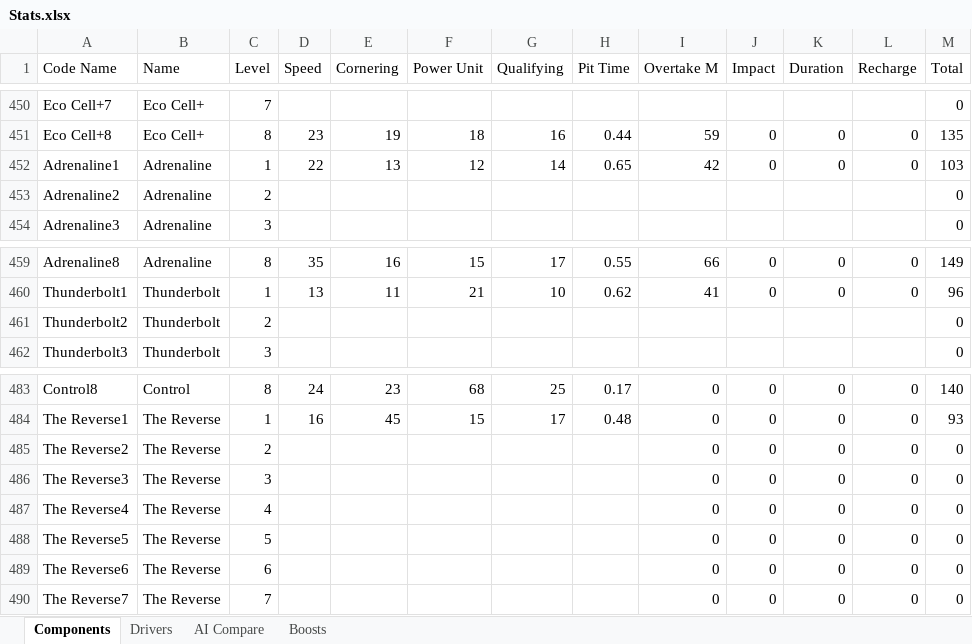
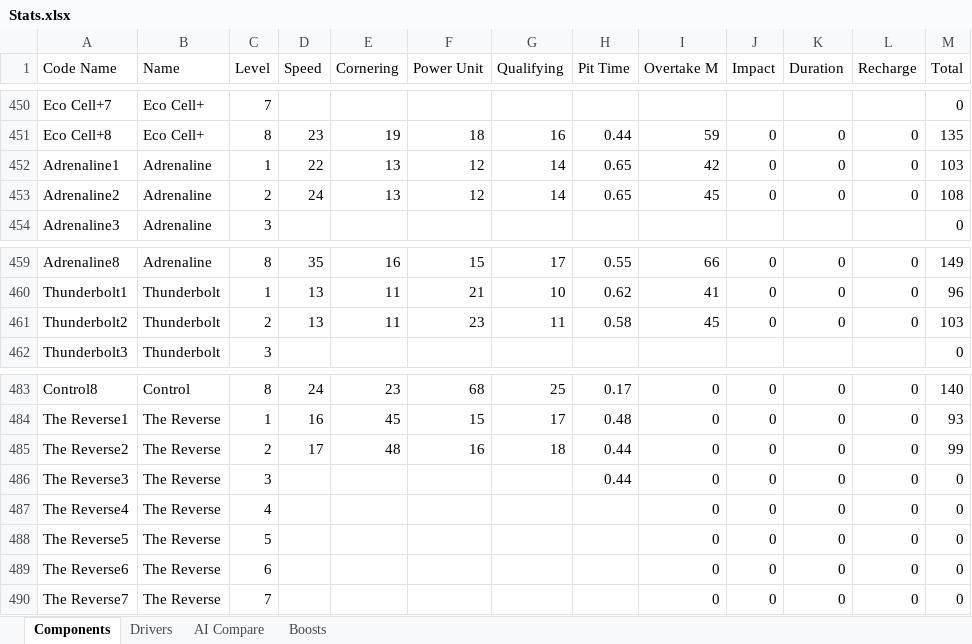
Before and after one commit to SlothCR/F1-Clash-2026-Setup-Optimizer, an Excel workbook: Stats.xlsx, sheet Components, drawn as a sheet; only a part is shown, gaps mark what is left out; values as stored, in another font and other column widths than the file's, no borders; the diff names each change by its address in the sheet, - before the commit and + after, or states it on an @@ line.

```diff
--- a/Stats.xlsx (sheet Components)
+++ b/Stats.xlsx (sheet Components)
-D453 (Speed): (empty)
+D453 (Speed): 24
-E453 (Cornering): (empty)
+E453 (Cornering): 13
-F453 (Power Unit): (empty)
+F453 (Power Unit): 12
-G453 (Qualifying): (empty)
+G453 (Qualifying): 14
-H453 (Pit Time): (empty)
+H453 (Pit Time): 0.65
-I453 (Overtake M): (empty)
+I453 (Overtake M): 45
-J453 (Impact): (empty)
+J453 (Impact): 0
-K453 (Duration): (empty)
+K453 (Duration): 0
-L453 (Recharge): (empty)
+L453 (Recharge): 0
-M453 (Total): 0
+M453 (Total): 108
-D461 (Speed): (empty)
+D461 (Speed): 13
-E461 (Cornering): (empty)
+E461 (Cornering): 11
-F461 (Power Unit): (empty)
+F461 (Power Unit): 23
-G461 (Qualifying): (empty)
+G461 (Qualifying): 11
-H461 (Pit Time): (empty)
+H461 (Pit Time): 0.58
-I461 (Overtake M): (empty)
+I461 (Overtake M): 45
-J461 (Impact): (empty)
+J461 (Impact): 0
-K461 (Duration): (empty)
+K461 (Duration): 0
-L461 (Recharge): (empty)
+L461 (Recharge): 0
-M461 (Total): 0
+M461 (Total): 103
-D485 (Speed): (empty)
+D485 (Speed): 17
-E485 (Cornering): (empty)
+E485 (Cornering): 48
-F485 (Power Unit): (empty)
+F485 (Power Unit): 16
-G485 (Qualifying): (empty)
+G485 (Qualifying): 18
-H485:H486 (Pit Time): (empty)
+H485:H486 (Pit Time): 0.44
-M485 (Total): 0
+M485 (Total): 99
```
Also changed, not shown: sheet Drivers, hidden cells.
